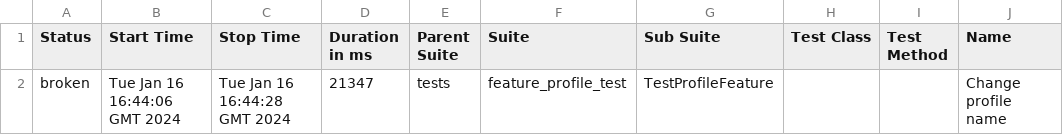
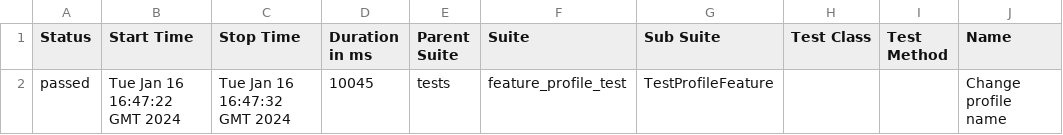
Before and after one commit to ndubino/tms-final, a CSV file: data/suites.csv, drawn as a sheet; only a part is shown; the diff names each change by its address in the sheet, - before the commit and + after, or states it on an @@ line.

```diff
--- a/data/suites.csv
+++ b/data/suites.csv
-A2 (Status): broken
+A2 (Status): passed
-B2 (Start Time): Tue Jan 16 16:44:06 GMT 2024
+B2 (Start Time): Tue Jan 16 16:47:22 GMT 2024
-C2 (Stop Time): Tue Jan 16 16:44:28 GMT 2024
+C2 (Stop Time): Tue Jan 16 16:47:32 GMT 2024
-D2 (Duration in ms): 21347
+D2 (Duration in ms): 10045
```
Also changed, not shown: 28 other files.
